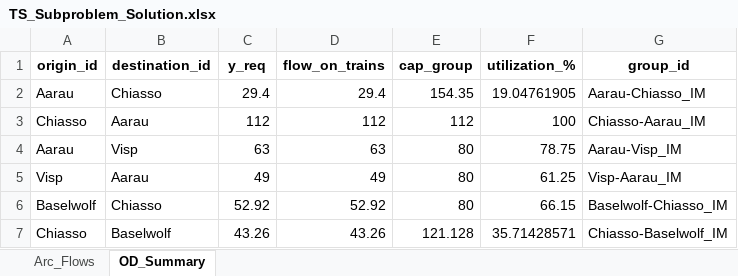
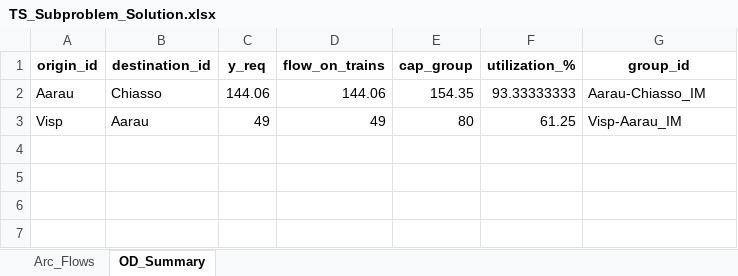
Before and after one commit to Atfan-2501/Master-Thesis, an Excel workbook: MILP/model_output/TS_Subproblem_Solution.xlsx, sheet OD_Summary, drawn as a sheet; values as stored, in another font and other column widths than the file's, no borders; the diff names each change by its address in the sheet, - before the commit and + after, or states it on an @@ line.

```diff
--- a/MILP/model_output/TS_Subproblem_Solution.xlsx (sheet OD_Summary)
+++ b/MILP/model_output/TS_Subproblem_Solution.xlsx (sheet OD_Summary)
-C2 (y_req): 29.4
+C2 (y_req): 144.06
-D2 (flow_on_trains): 29.4
+D2 (flow_on_trains): 144.06
-F2 (utilization_%): 19.04761905
+F2 (utilization_%): 93.33333333
-row 3: Chiasso | Aarau | 112 | 112 | 112 | 100 | Chiasso-Aarau_IM
-row 4: Aarau | Visp | 63 | 63 | 80 | 78.75 | Aarau-Visp_IM
-row 6: Baselwolf | Chiasso | 52.92 | 52.92 | 80 | 66.15 | Baselwolf-Chiasso_IM
-row 7: Chiasso | Baselwolf | 43.26 | 43.26 | 121.128 | 35.71428571 | Chiasso-Baselwolf_IM
```
Also changed, not shown: sheet Arc_Flows, MILP/Input Data/master_problem_inputs_with_taste_draws.xlsx, MILP/model_output/benders_convergence.xlsx, 6 other files.
